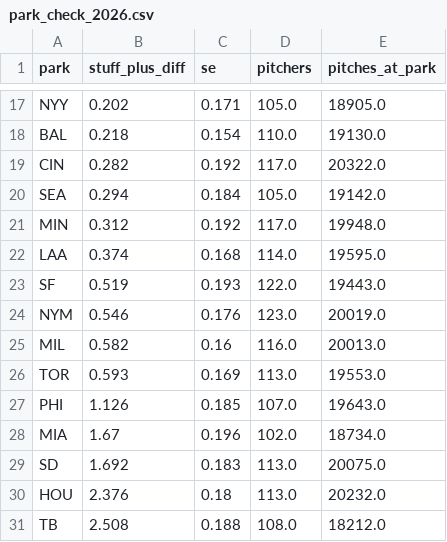
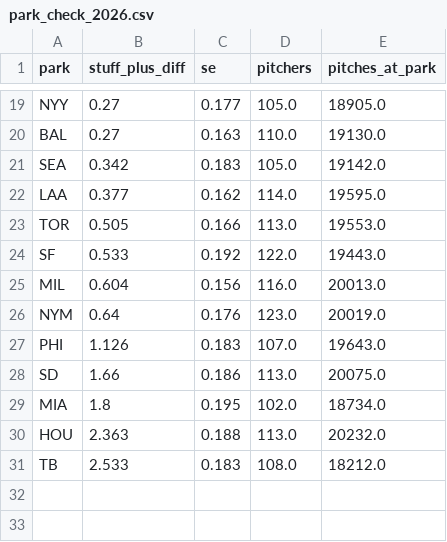
Before and after one commit to se8818-star/stuff-plus, a CSV file: reports/park_check_2026.csv, drawn as a sheet; only a part is shown, gaps mark what is left out; removed rows and columns are numbered as before the commit, all else as after; the diff covers the shown part only; the diff names each change by its address in the sheet, - before the commit and + after, or states it on an @@ line.

```diff
--- a/reports/park_check_2026.csv
+++ b/reports/park_check_2026.csv
-B19 (stuff_plus_diff): 0.202
+B19 (stuff_plus_diff): 0.27
-C19 (se): 0.171
+C19 (se): 0.177
-B20 (stuff_plus_diff): 0.218
+B20 (stuff_plus_diff): 0.27
-C20 (se): 0.154
+C20 (se): 0.163
-row 19: CIN | 0.282 | 0.192 | 117.0 | 20322.0
-B21 (stuff_plus_diff): 0.294
+B21 (stuff_plus_diff): 0.342
-C21 (se): 0.184
+C21 (se): 0.183
-row 21: MIN | 0.312 | 0.192 | 117.0 | 19948.0
-B22 (stuff_plus_diff): 0.374
+B22 (stuff_plus_diff): 0.377
-C22 (se): 0.168
+C22 (se): 0.162
+row 23: TOR | 0.505 | 0.166 | 113.0 | 19553.0
-B24 (stuff_plus_diff): 0.519
+B24 (stuff_plus_diff): 0.533
-C24 (se): 0.193
+C24 (se): 0.192
+row 25: MIL | 0.604 | 0.156 | 116.0 | 20013.0
-B26 (stuff_plus_diff): 0.546
+B26 (stuff_plus_diff): 0.64
-row 25: MIL | 0.582 | 0.16 | 116.0 | 20013.0
-row 26: TOR | 0.593 | 0.169 | 113.0 | 19553.0
-C27 (se): 0.185
+C27 (se): 0.183
-row 28: MIA | 1.67 | 0.196 | 102.0 | 18734.0
-B28 (stuff_plus_diff): 1.692
+B28 (stuff_plus_diff): 1.66
-C28 (se): 0.183
+C28 (se): 0.186
+row 29: MIA | 1.8 | 0.195 | 102.0 | 18734.0
-B30 (stuff_plus_diff): 2.376
+B30 (stuff_plus_diff): 2.363
-C30 (se): 0.18
+C30 (se): 0.188
-B31 (stuff_plus_diff): 2.508
+B31 (stuff_plus_diff): 2.533
-C31 (se): 0.188
+C31 (se): 0.183
```
Also changed, not shown: 5 added rows, 3 removed rows and 23 edited cells elsewhere in this file, leaderboards/pitch_types_2026.csv, leaderboards/pitchers_2026.csv, 13 other files.
